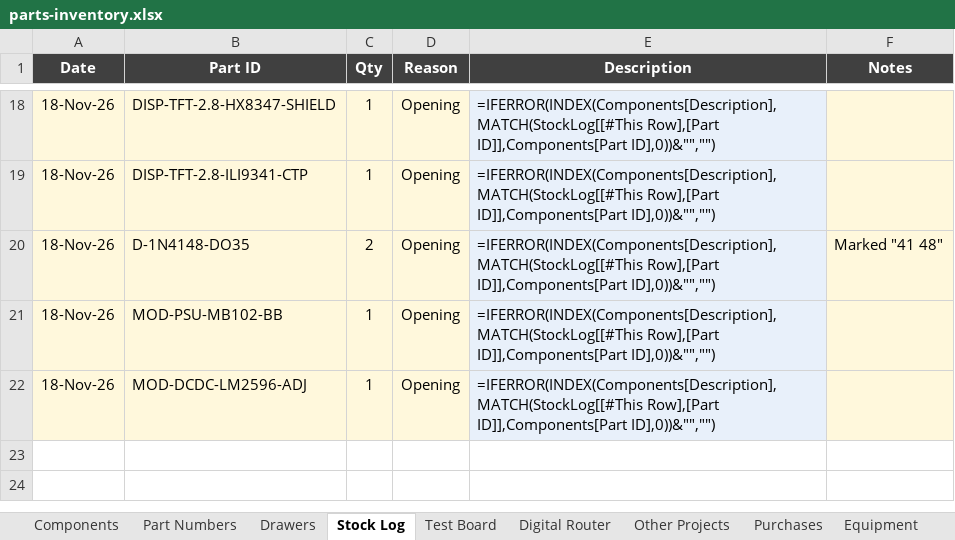
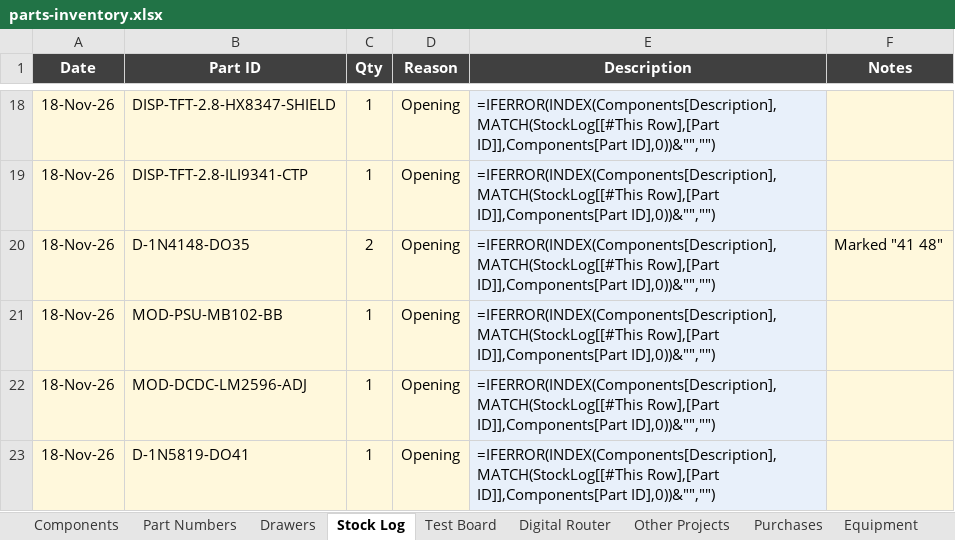
Before and after one commit to calris/Inventory, an Excel workbook: parts-inventory.xlsx, sheet Stock Log, drawn as a sheet; only a part is shown, gaps mark what is left out; values as stored, in another font and other column widths than the file's, no borders; formulas without a stored value are shown as written; table styles not drawn; the diff names each change by its address in the sheet, - before the commit and + after, or states it on an @@ line.

```diff
--- a/parts-inventory.xlsx (sheet Stock Log)
+++ b/parts-inventory.xlsx (sheet Stock Log)
+row 23: 18-Nov-26 | D-1N5819-DO41 | 1 | Opening | =IFERROR(INDEX(Components[Description],MATCH(StockLog[[#This Row],[Part ID]],Components[Part ID],0))&"","")
```
Also changed, not shown: sheet Components, sheet Drawers.
